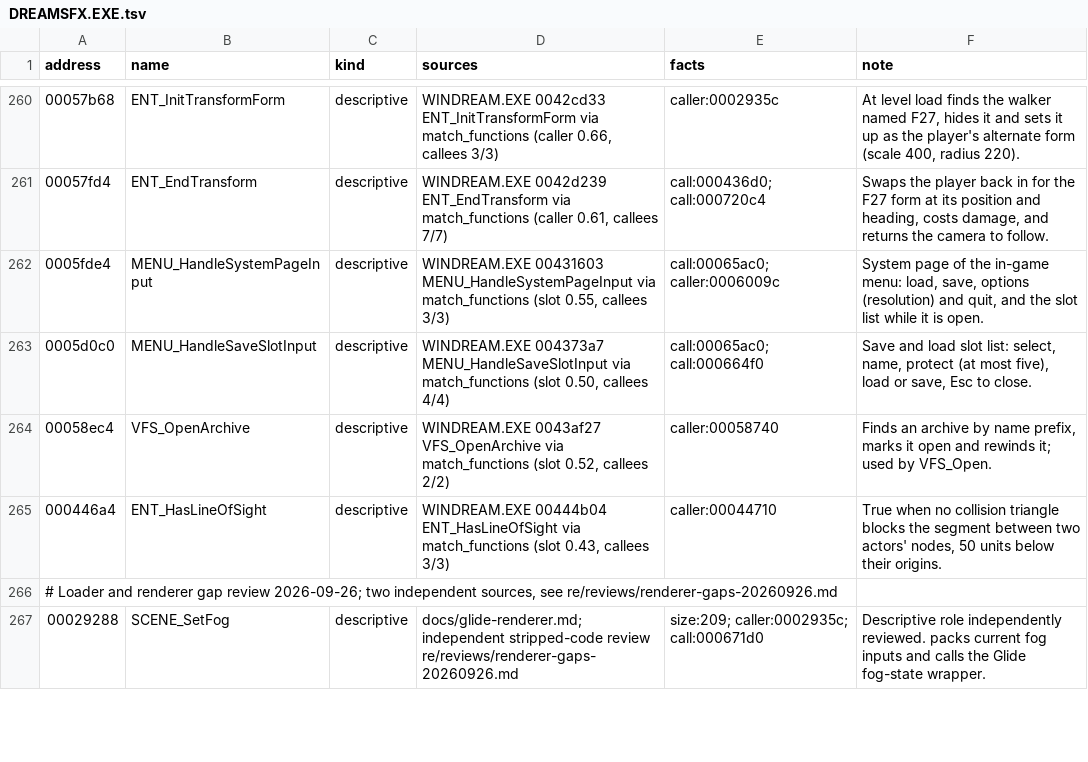
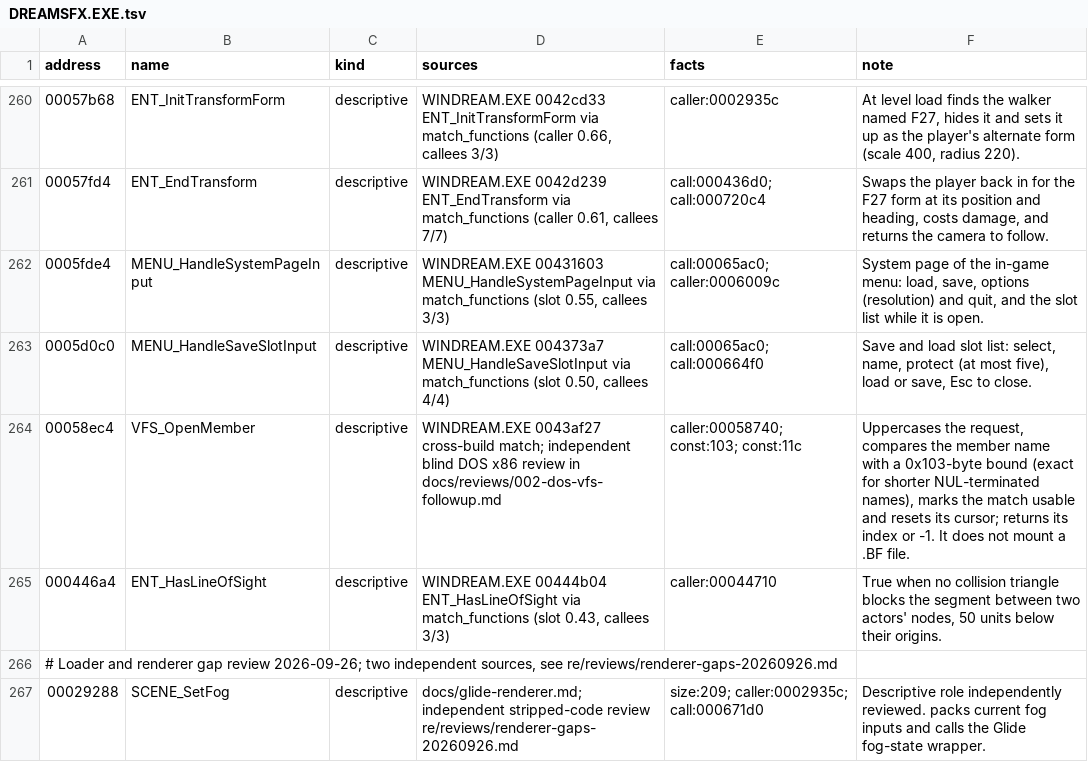
Before and after one commit to jlagedo/dreams-to-reality-re, a TSV file: re/names/DREAMSFX.EXE.tsv, drawn as a sheet; only a part is shown, gaps mark what is left out.

```diff
--- a/re/names/DREAMSFX.EXE.tsv
+++ b/re/names/DREAMSFX.EXE.tsv
@@ -263,3 +263,3 @@ address	name	kind	sources	facts	note
 0005d0c0	MENU_HandleSaveSlotInput	descriptive	WINDREAM.EXE 004373a7 MENU_HandleSaveSlotInput via match_functions (slot 0.50, callees 4/4)	call:00065ac0; call:000664f0	Save and load slot list: select, name, protect (at most five), load or save, Esc to close.
-00058ec4	VFS_OpenArchive	descriptive	WINDREAM.EXE 0043af27 VFS_OpenArchive via match_functions (slot 0.52, callees 2/2)	caller:00058740	Finds an archive by name prefix, marks it open and rewinds it; used by VFS_Open.
+00058ec4	VFS_OpenMember	descriptive	WINDREAM.EXE 0043af27 cross-build match; independent blind DOS x86 review in docs/reviews/002-dos-vfs-followup.md	caller:00058740; const:103; const:11c	Uppercases the request, compares the member name with a 0x103-byte bound (exact for shorter NUL-terminated names), marks the match usable and resets its cursor; returns its index or -1. It does not mount a .BF file.
 000446a4	ENT_HasLineOfSight	descriptive	WINDREAM.EXE 00444b04 ENT_HasLineOfSight via match_functions (slot 0.43, callees 3/3)	caller:00044710	True when no collision triangle blocks the segment between two actors' nodes, 50 units below their origins.
```
Also changed, not shown: re/names/WINDREAM.EXE.tsv, re/symbols/dreamsfx.exe.tsv, 22 other files.
